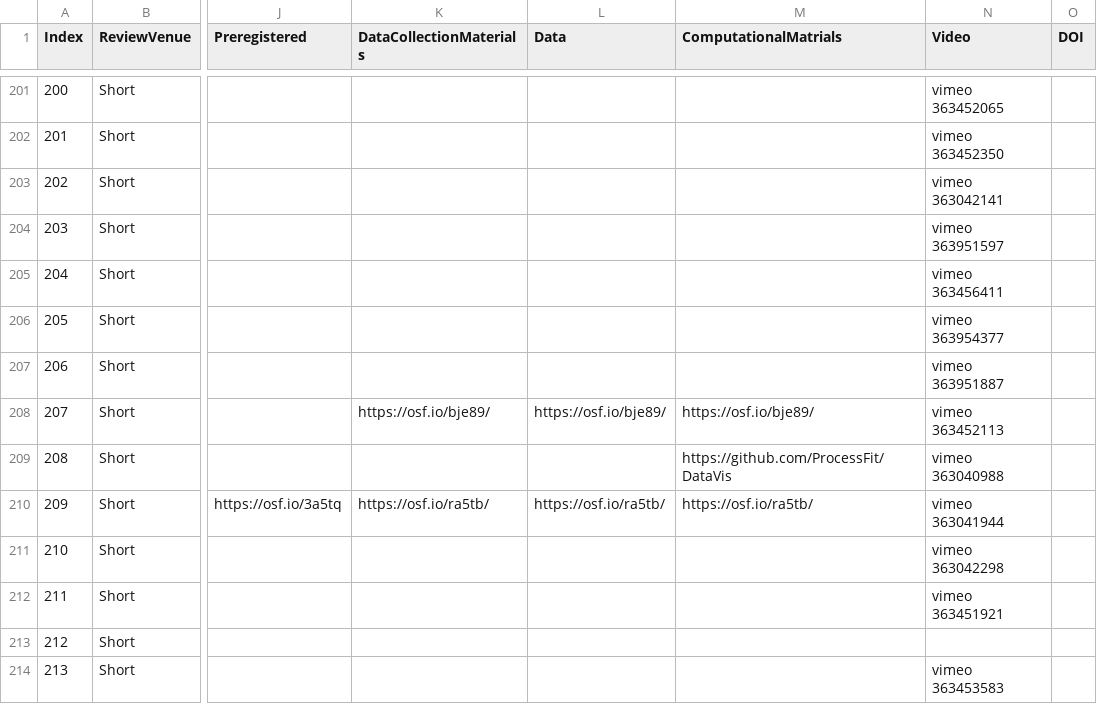
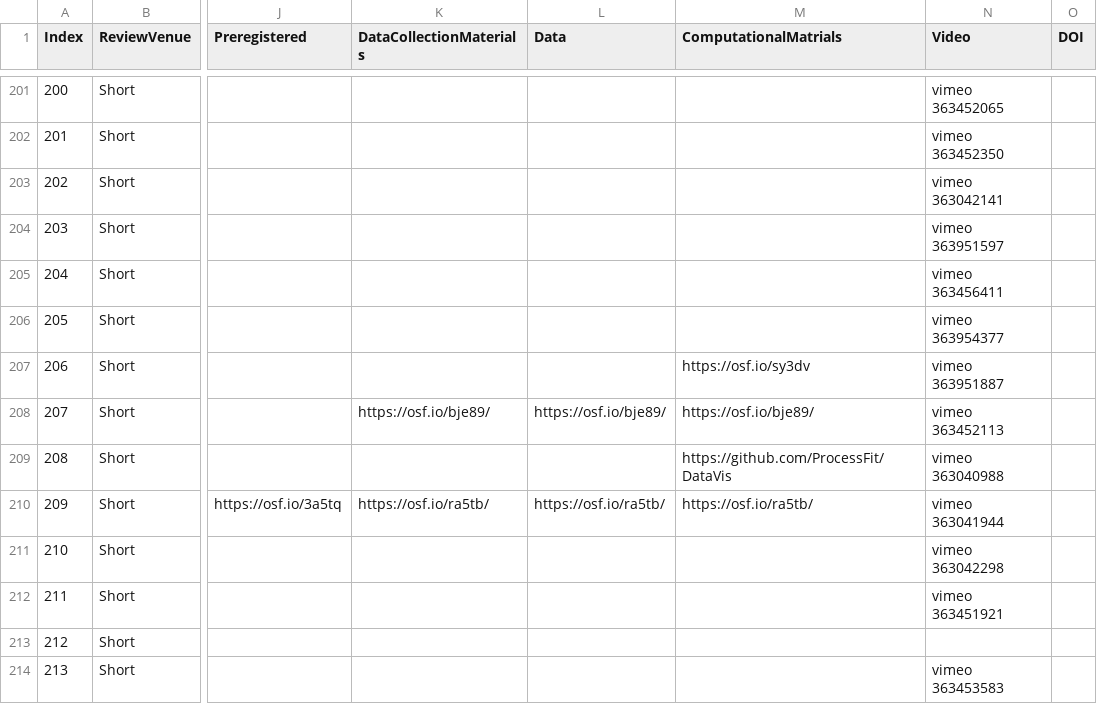
Before and after one commit to steveharoz/open-access-vis, a CSV file: 2019/openaccessvis2019.csv, drawn as a sheet; only a part is shown, gaps mark what is left out; the diff names each change by its address in the sheet, - before the commit and + after, or states it on an @@ line.

Commit message:
data - missed (close #75)

```diff
--- a/2019/openaccessvis2019.csv
+++ b/2019/openaccessvis2019.csv
-M207 (ComputationalMatrials): (empty)
+M207 (ComputationalMatrials): https://osf.io/sy3dv
```
